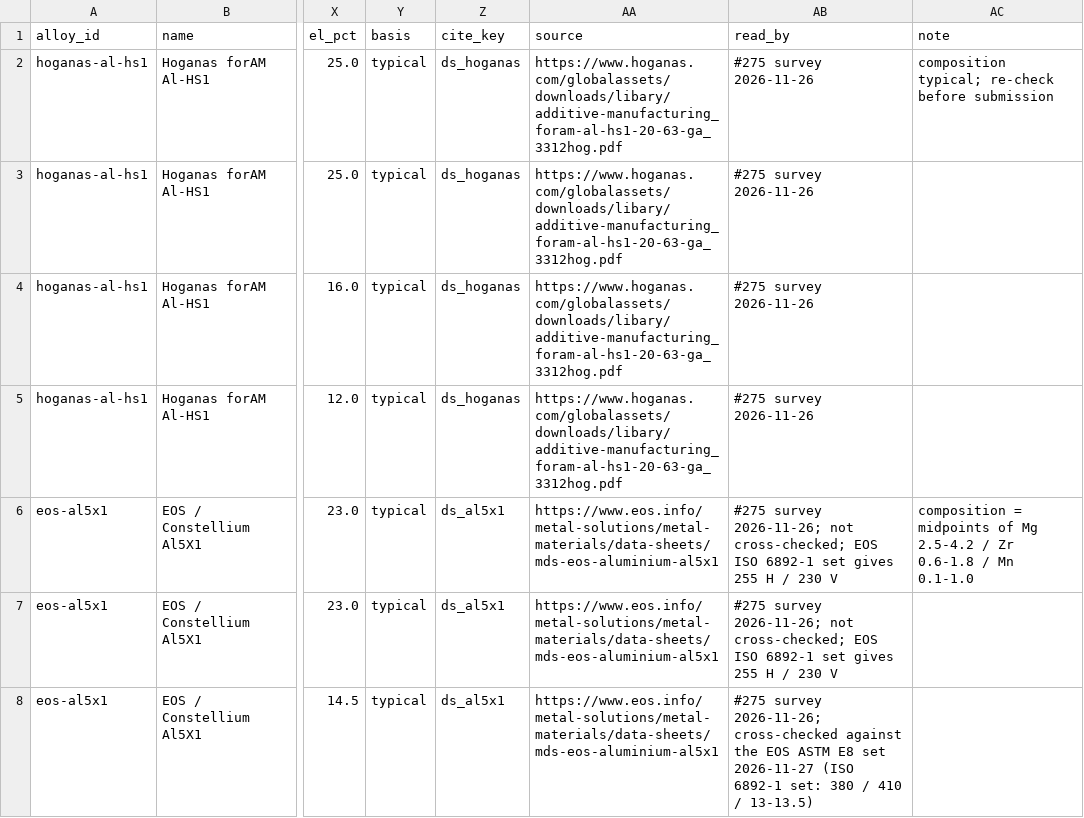
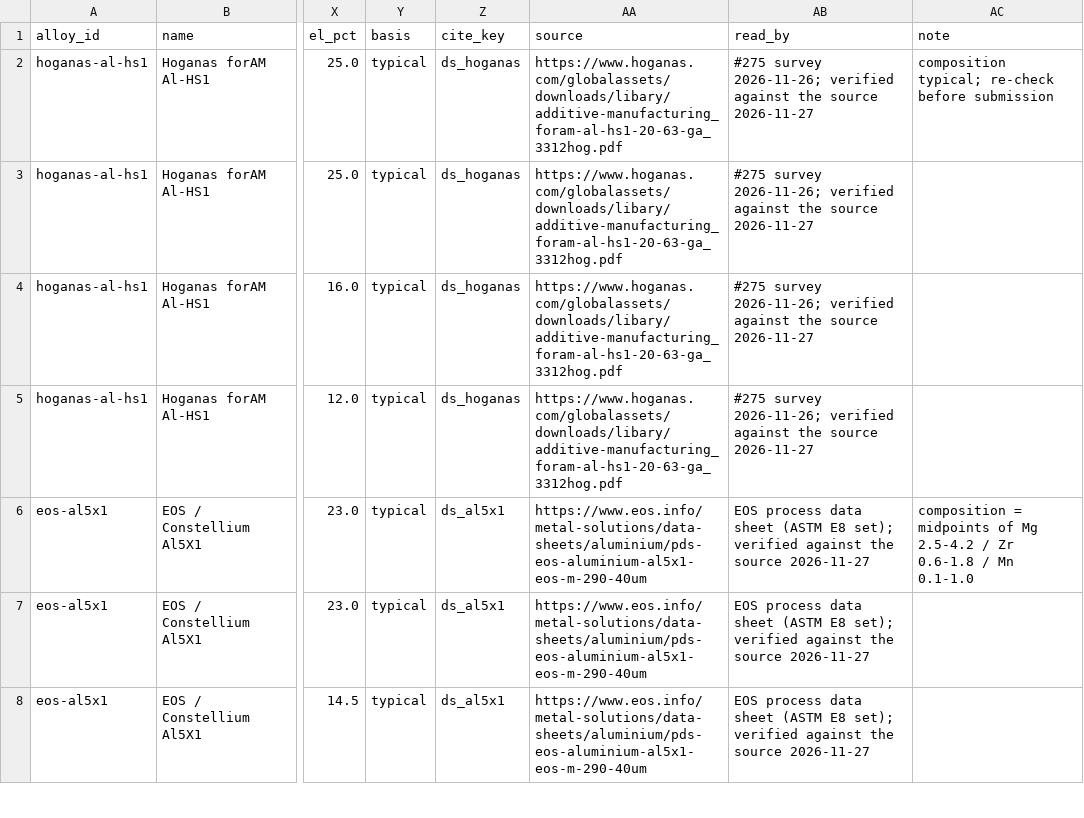
Before and after one commit to vertical-cloud-lab/digital-alloy-lab, a CSV file: al-campaign-paper/data/literature-alloys.csv, drawn as a sheet; only a part is shown, gaps mark what is left out; the diff covers the shown part only; the diff names each change by its address in the sheet, - before the commit and + after, or states it on an @@ line.

```diff
--- a/al-campaign-paper/data/literature-alloys.csv
+++ b/al-campaign-paper/data/literature-alloys.csv
-AB2:AB5 (read_by): #275 survey 2026-11-26
+AB2:AB5 (read_by): #275 survey 2026-11-26; verified against the source 2026-11-27
-AA6:AA8 (source): https://www.eos.info/metal-solutions/metal-materials/data-sheets/mds-eos-aluminium-al5x1
+AA6:AA8 (source): https://www.eos.info/metal-solutions/data-sheets/aluminium/pds-eos-aluminium-al5x1-eos-m-290-40um
-AB6:AB7 (read_by): #275 survey 2026-11-26; not cross-checked; EOS ISO 6892-1 set gives 255 H / 230 V
+AB6:AB7 (read_by): EOS process data sheet (ASTM E8 set); verified against the source 2026-11-27
-AB8 (read_by): #275 survey 2026-11-26; cross-checked against the EOS ASTM E8 set 2026-11-27 (ISO 6892-1 set: 380 / 410 / 13-13.5)
+AB8 (read_by): EOS process data sheet (ASTM E8 set); verified against the source 2026-11-27
```
Also changed, not shown: 4 added rows, 2 removed rows and 45 edited cells elsewhere in this file, 8 other files.
